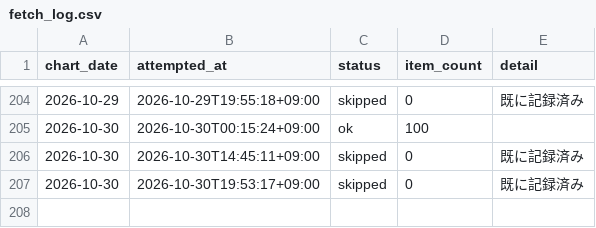
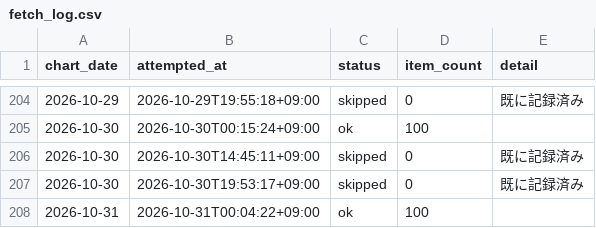
Before and after one commit to koukikanda10/apple-music-jp-chart, a CSV file: data/fetch_log.csv, drawn as a sheet; only a part is shown, gaps mark what is left out.

```diff
--- a/data/fetch_log.csv
+++ b/data/fetch_log.csv
@@ -207 +207,2 @@
 2026-10-30,2026-10-30T19:53:17+09:00,skipped,0,既に記録済み
+2026-10-31,2026-10-31T00:04:22+09:00,ok,100,
```
Also changed, not shown: 3 other files.
